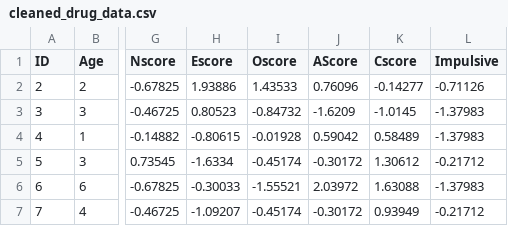
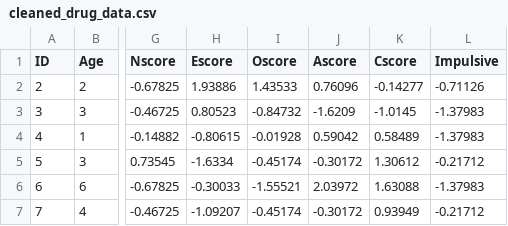
Before and after one commit to Simonwang5529/P8105_FinalProject, a CSV file: data/cleaned_drug_data.csv, drawn as a sheet; only a part is shown, gaps mark what is left out; the diff names each change by its address in the sheet, - before the commit and + after, or states it on an @@ line.

Commit message:
update cleaned dataset and data_cleaning rmd file to rename AScore column to Ascore for consistency

```diff
--- a/data/cleaned_drug_data.csv
+++ b/data/cleaned_drug_data.csv
-J1: AScore
+J1: Ascore
```
Also changed, not shown: 1 other file.
